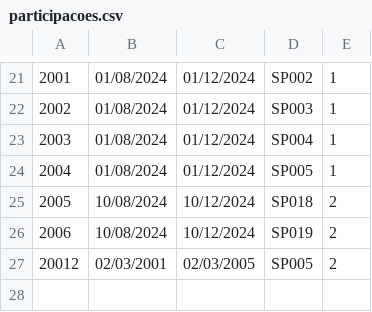
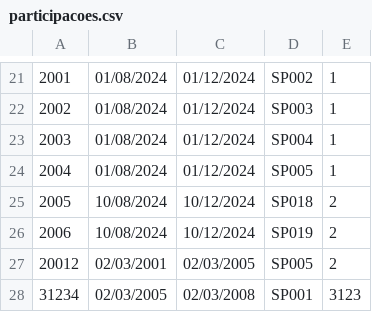
Before and after one commit to GabrielLemes-CS/Onboarding_LIPAI, a CSV file: src/08-09-Projeto/data/participacoes.csv, drawn as a sheet; only a part is shown, gaps mark what is left out; the diff names each change by its address in the sheet, - before the commit and + after, or states it on an @@ line.

```diff
--- a/src/08-09-Projeto/data/participacoes.csv
+++ b/src/08-09-Projeto/data/participacoes.csv
+row 28: 31234 | 02/03/2005 | 02/03/2008 | SP001 | 3123
```
Also changed, not shown: 2 other files.
